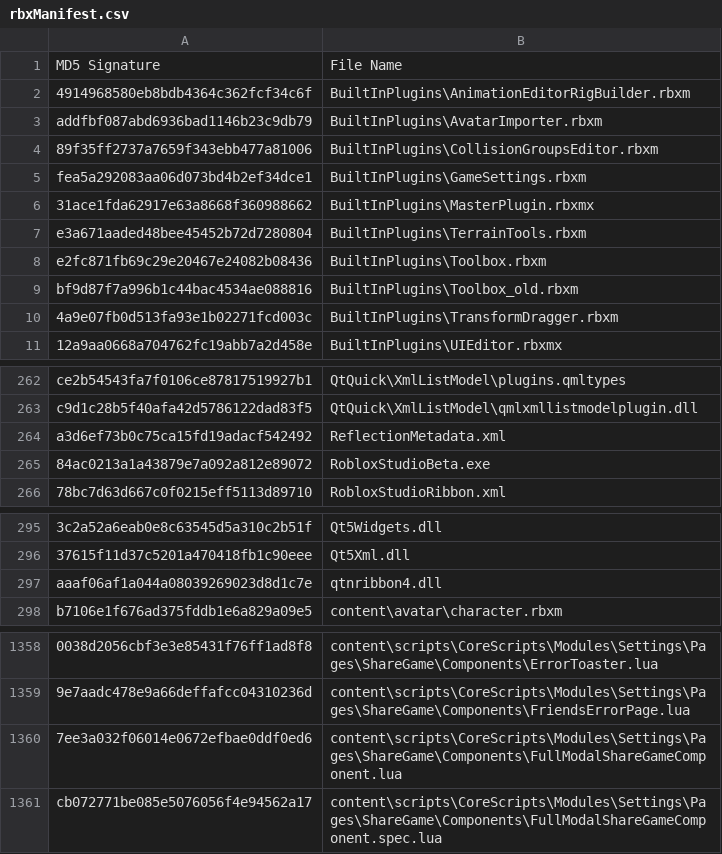
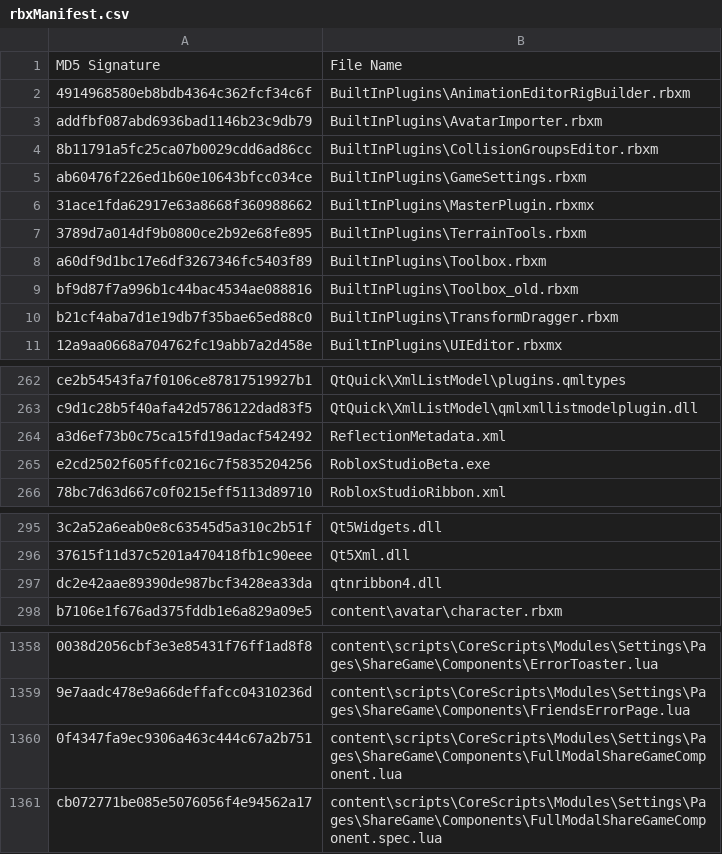
Before and after one commit to bomby6204/Roblox-Client-Tracker, a CSV file: rbxManifest.csv, drawn as a sheet; only a part is shown, gaps mark what is left out; the diff names each change by its address in the sheet, - before the commit and + after, or states it on an @@ line.

```diff
--- a/rbxManifest.csv
+++ b/rbxManifest.csv
-A4: 89f35ff2737a7659f343ebb477a81006
+A4: 8b11791a5fc25ca07b0029cdd6ad86cc
-A5: fea5a292083aa06d073bd4b2ef34dce1
+A5: ab60476f226ed1b60e10643bfcc034ce
-A7: e3a671aaded48bee45452b72d7280804
+A7: 3789d7a014df9b0800ce2b92e68fe895
-A8: e2fc871fb69c29e20467e24082b08436
+A8: a60df9d1bc17e6df3267346fc5403f89
-A10: 4a9e07fb0d513fa93e1b02271fcd003c
+A10: b21cf4aba7d1e19db7f35bae65ed88c0
-A265: 84ac0213a1a43879e7a092a812e89072
+A265: e2cd2502f605ffc0216c7f5835204256
-A297: aaaf06af1a044a08039269023d8d1c7e
+A297: dc2e42aae89390de987bcf3428ea33da
-A1360: 7ee3a032f06014e0672efbae0ddf0ed6
+A1360: 0f4347fa9ec9306a463c444c67a2b751
```
Also changed, not shown: rbxPkgManifest.csv, 11 other files.
